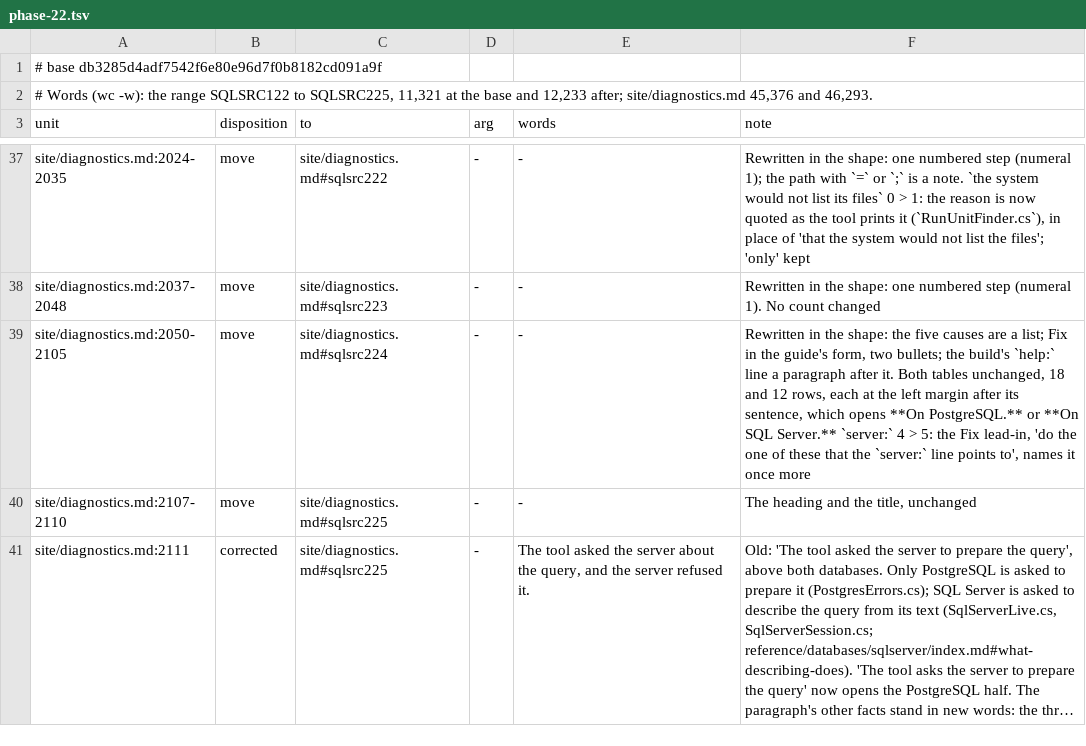
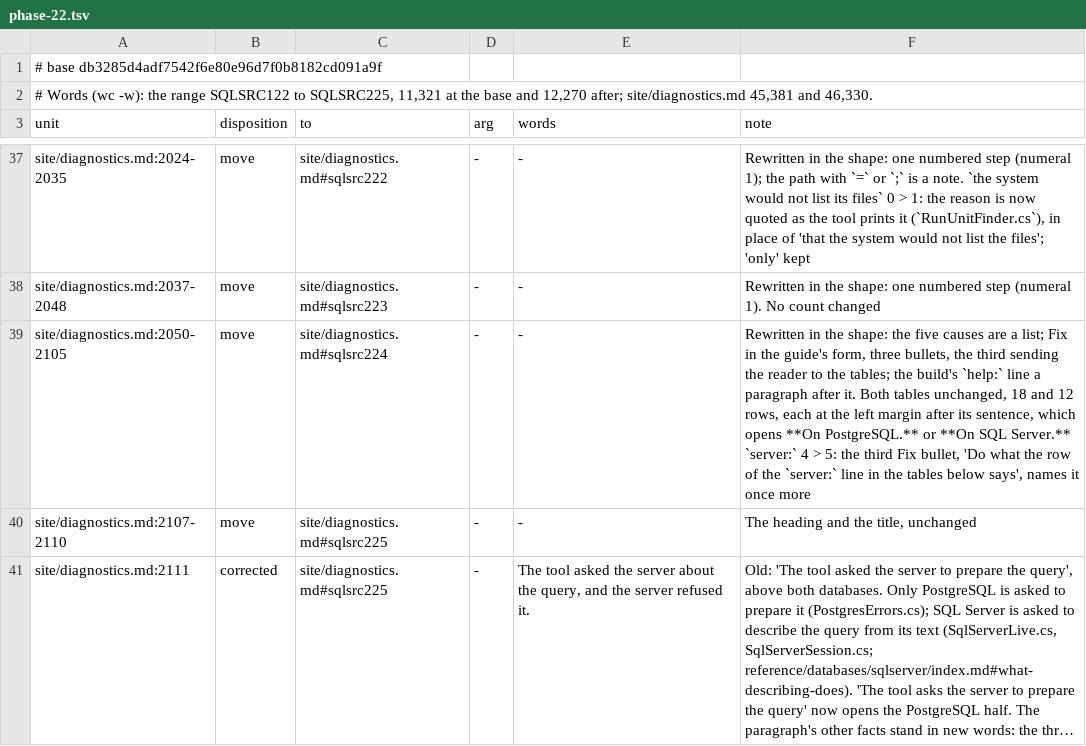
Before and after one commit to mbcrawfo/SqlSource, a TSV file: docs/superpowers/specs/2026-11-12-docs-overhaul/ledger/phase-22.tsv, drawn as a sheet; only a part is shown, gaps mark what is left out; long unchanged cells end in ….

```diff
--- a/docs/superpowers/specs/2026-11-12-docs-overhaul/ledger/phase-22.tsv
+++ b/docs/superpowers/specs/2026-11-12-docs-overhaul/ledger/phase-22.tsv
@@ -1,3 +1,3 @@
 # base db3285d4adf7542f6e80e96d7f0b8182cd091a9f
-# Words (wc -w): the range SQLSRC122 to SQLSRC225, 11,321 at the base and 12,233 after; site/diagnostics.md 45,376 and 46,293.
+# Words (wc -w): the range SQLSRC122 to SQLSRC225, 11,321 at the base and 12,270 after; site/diagnostics.md 45,381 and 46,330.
 unit	disposition	to	arg	words	note
@@ -38,3 +38,3 @@ site/diagnostics.md:2024-2035	move	site/diagnostics.md#sqlsrc222	-	-	Rewritten i
 site/diagnostics.md:2037-2048	move	site/diagnostics.md#sqlsrc223	-	-	Rewritten in the shape: one numbered step (numeral 1).  No count changed
-site/diagnostics.md:2050-2105	move	site/diagnostics.md#sqlsrc224	-	-	Rewritten in the shape: the five causes are a list; Fix in the guide's form, two bullets; the build's `help:` line a paragraph after it.  Both tables unchanged, 18 and 12 rows, each at the left margin after its sentence, which opens **On PostgreSQL.** or **On SQL Server.**  `server:` 4 > 5: the Fix lead-in, 'do the one of these that the `server:` line points to', names it once more
+site/diagnostics.md:2050-2105	move	site/diagnostics.md#sqlsrc224	-	-	Rewritten in the shape: the five causes are a list; Fix in the guide's form, three bullets, the third sending the reader to the tables; the build's `help:` line a paragraph after it.  Both tables unchanged, 18 and 12 rows, each at the left margin after its sentence, which opens **On PostgreSQL.** or **On SQL Server.**  `server:` 4 > 5: the third Fix bullet, 'Do what the row of the `server:` line in the tables below says', names it once more
 site/diagnostics.md:2107-2110	move	site/diagnostics.md#sqlsrc225	-	-	The heading and the title, unchanged
```
Also changed, not shown: 1 other file.
